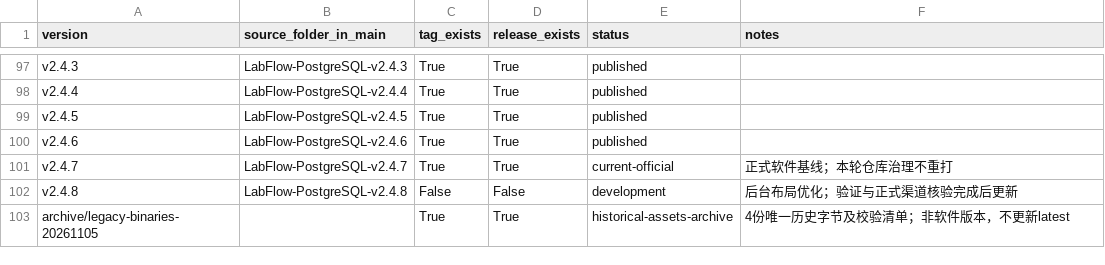
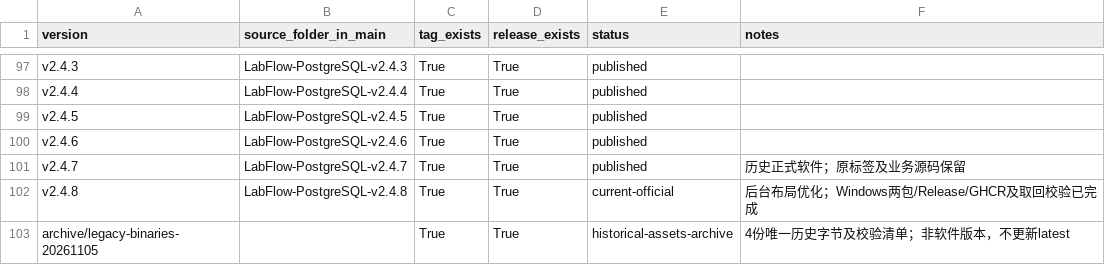
Before and after one commit to HotLL233/labflow, a CSV file: docs/releases/版本与发布索引.csv, drawn as a sheet; only a part is shown, gaps mark what is left out.

```diff
--- a/docs/releases/版本与发布索引.csv
+++ b/docs/releases/版本与发布索引.csv
@@ -100,4 +100,4 @@ v2.4.5,LabFlow-PostgreSQL-v2.4.5,True,True,published,
 v2.4.6,LabFlow-PostgreSQL-v2.4.6,True,True,published,
-v2.4.7,LabFlow-PostgreSQL-v2.4.7,True,True,current-official,正式软件基线；本轮仓库治理不重打
-v2.4.8,LabFlow-PostgreSQL-v2.4.8,False,False,development,后台布局优化；验证与正式渠道核验完成后更新
+v2.4.7,LabFlow-PostgreSQL-v2.4.7,True,True,published,历史正式软件；原标签及业务源码保留
+v2.4.8,LabFlow-PostgreSQL-v2.4.8,True,True,current-official,后台布局优化；Windows两包/Release/GHCR及取回校验已完成
 archive/legacy-binaries-20261105,,True,True,historical-assets-archive,4份唯一历史字节及校验清单；非软件版本，不更新latest
```
Also changed, not shown: 5 other files.
